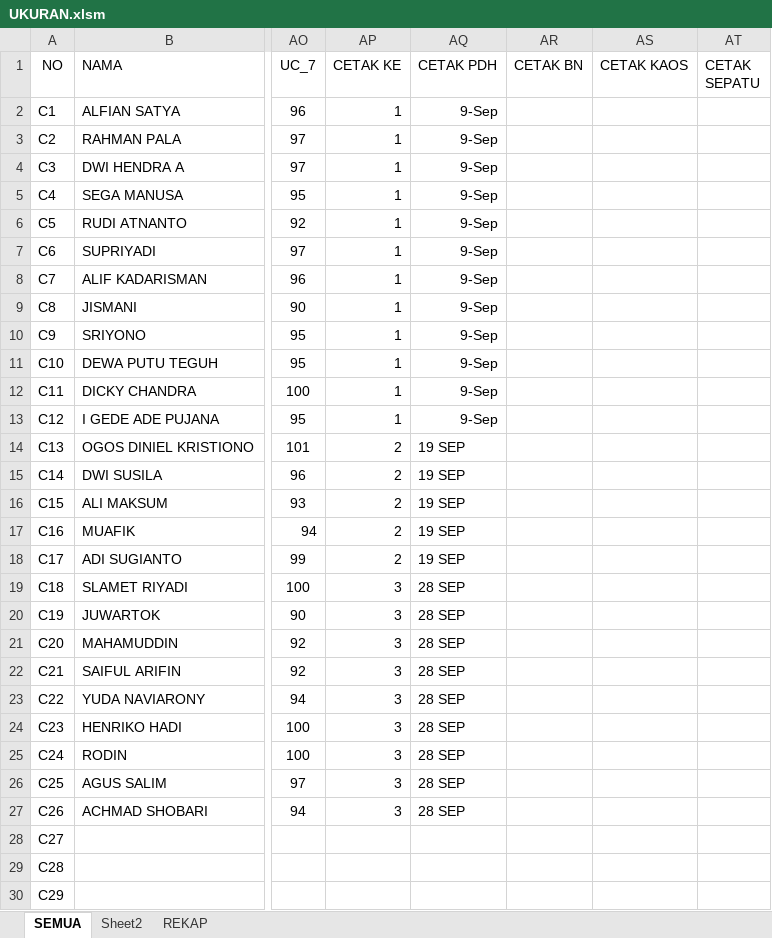
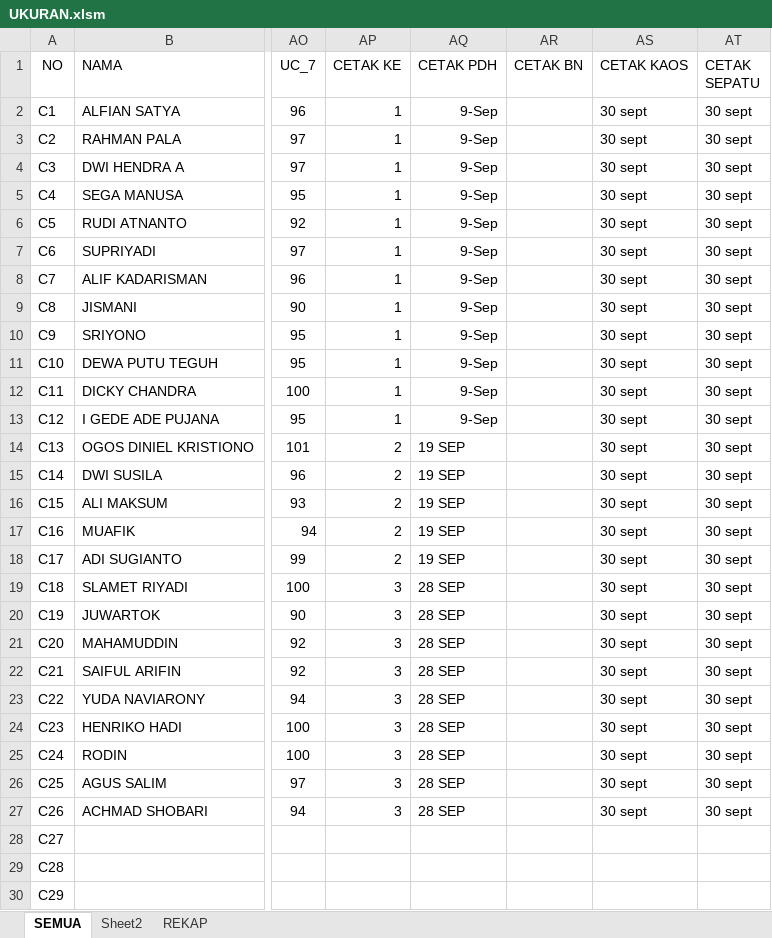
Before and after one commit to dedyhariadi/progress, an Excel workbook: 29. DP 3N33(K_15)/UKURAN.xlsm, sheet SEMUA, drawn as a sheet; only a part is shown, gaps mark what is left out; values as stored, in another font and other column widths than the file's, no borders; the diff names each change by its address in the sheet, - before the commit and + after, or states it on an @@ line.

Commit message:
cetak sepatu dan kaos

```diff
--- a/29. DP 3N33(K_15)/UKURAN.xlsm (sheet SEMUA)
+++ b/29. DP 3N33(K_15)/UKURAN.xlsm (sheet SEMUA)
-AS2:AS27 (CETAK KAOS): (empty)
+AS2:AS27 (CETAK KAOS): 30 sept
-AT2:AT27 (CETAK SEPATU): (empty)
+AT2:AT27 (CETAK SEPATU): 30 sept
```
Also changed, not shown: 5 other files.
